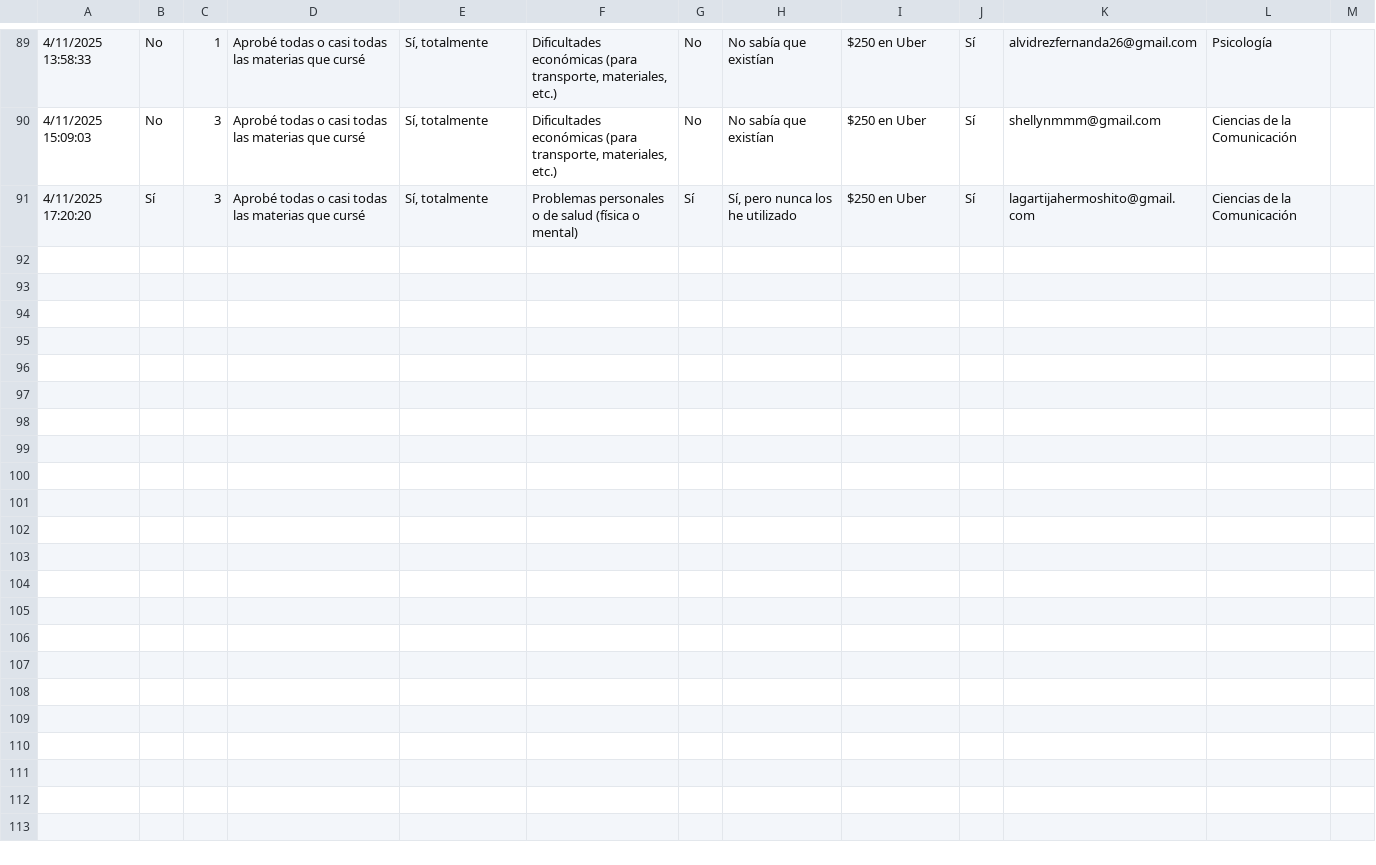
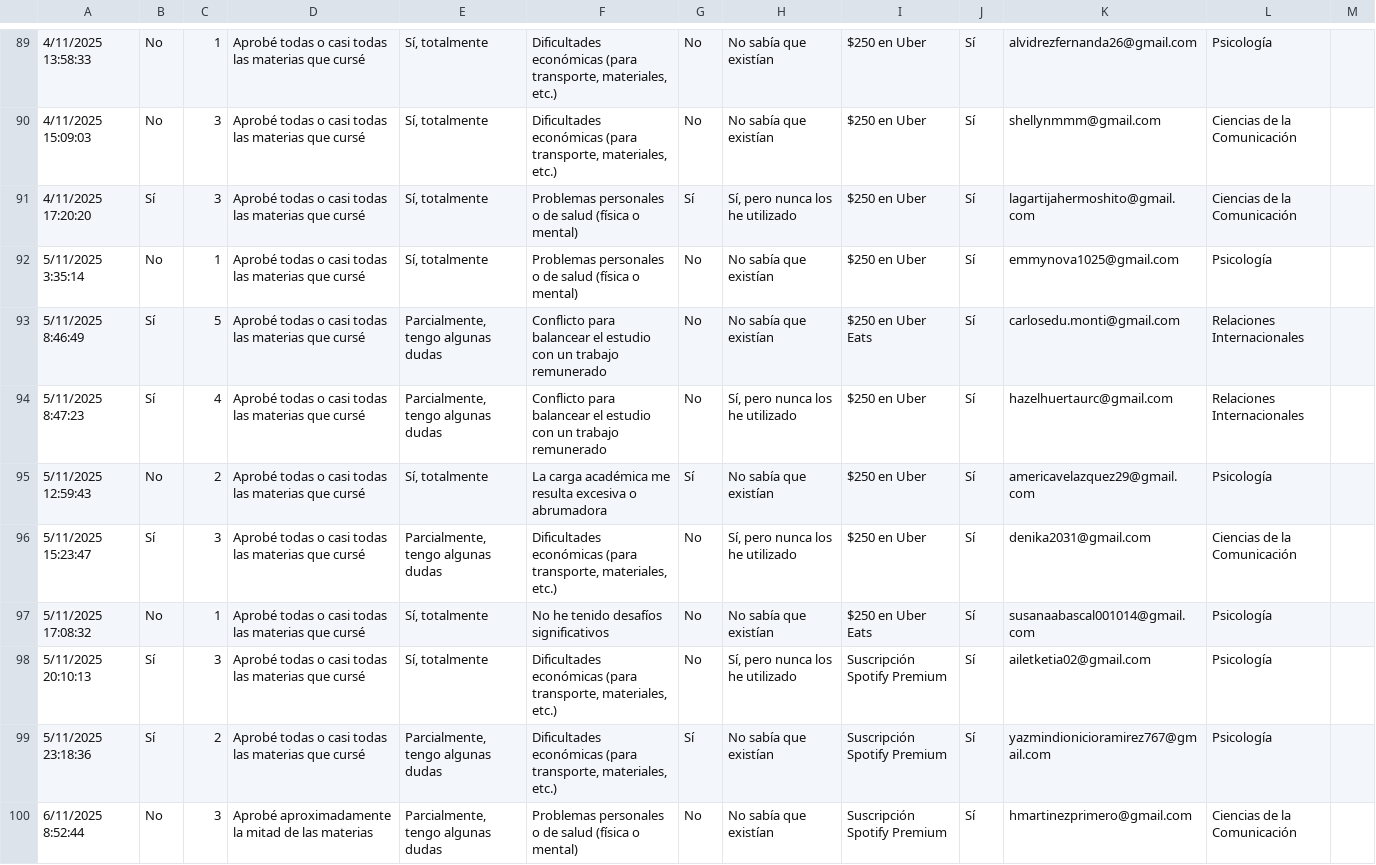
Before and after one commit to ArianScripter33/dropout_MLE_model, a CSV file: analisis_chi_cuadrado/data/raw/_Pulso de la Trayectoria Estudiantil UNRC_ (Respuestas) - Respuestas de formulario 1.csv, drawn as a sheet; only a part is shown, gaps mark what is left out; the diff names each change by its address in the sheet, - before the commit and + after, or states it on an @@ line.

Commit message:
feat(analisis): integra DVC y mejora scripts de análisis chi-cuadrado
Este commit integra DVC al pipeline de análisis chi-cuadrado para el versionamiento de métricas y actualiza los scripts para asegurar la compatibilidad de rutas y la generación de archivos JSON con métricas clave.

Principales cambios:

- Modificación de scripts en 'analisis_chi_cuadrado/src' para generar métricas en formato JSON.

- Ajuste de rutas para ejecución desde el directorio raíz o subdirectorios.

- Actualización de los datos y gráficos resultantes del análisis.

- Mejora de la documentación en 'README.md' con instrucciones para la ejecución local de los dashboards de Streamlit.

```diff
--- a/analisis_chi_cuadrado/data/raw/_Pulso de la Trayectoria Estudiantil UNRC_ (Respuestas) - Respuestas de formulario 1.csv
+++ b/analisis_chi_cuadrado/data/raw/_Pulso de la Trayectoria Estudiantil UNRC_ (Respuestas) - Respuestas de formulario 1.csv
+row 92: 5/11/2025 3:35:14 | No | 1 | Aprobé todas o casi todas las materias que cursé | Sí, totalmente | Problemas personales o de salud (física o mental) | No | No sabía que existían | $250 en Uber | Sí | emmynova1025@gmail.com | Psicología
+row 93: 5/11/2025 8:46:49 | Sí | 5 | Aprobé todas o casi todas las materias que cursé | Parcialmente, tengo algunas dudas | Conflicto para balancear el estudio con un trabajo remunerado | No | No sabía que existían | $250 en Uber Eats | Sí | carlosedu.monti@gmail.com | Relaciones Internacionales
+row 94: 5/11/2025 8:47:23 | Sí | 4 | Aprobé todas o casi todas las materias que cursé | Parcialmente, tengo algunas dudas | Conflicto para balancear el estudio con un trabajo remunerado | No | Sí, pero nunca los he utilizado | $250 en Uber | Sí | hazelhuertaurc@gmail.com | Relaciones Internacionales
+row 95: 5/11/2025 12:59:43 | No | 2 | Aprobé todas o casi todas las materias que cursé | Sí, totalmente | La carga académica me resulta excesiva o abrumadora | Sí | No sabía que existían | $250 en Uber | Sí | americavelazquez29@gmail.com | Psicología
+row 96: 5/11/2025 15:23:47 | Sí | 3 | Aprobé todas o casi todas las materias que cursé | Parcialmente, tengo algunas dudas | Dificultades económicas (para transporte, materiales, etc.) | No | Sí, pero nunca los he utilizado | $250 en Uber | Sí | denika2031@gmail.com | Ciencias de la Comunicación
+row 97: 5/11/2025 17:08:32 | No | 1 | Aprobé todas o casi todas las materias que cursé | Sí, totalmente | No he tenido desafíos significativos | No | No sabía que existían | $250 en Uber Eats | Sí | susanaabascal001014@gmail.com | Psicología
+row 98: 5/11/2025 20:10:13 | Sí | 3 | Aprobé todas o casi todas las materias que cursé | Sí, totalmente | Dificultades económicas (para transporte, materiales, etc.) | No | Sí, pero nunca los he utilizado | Suscripción Spotify Premium | Sí | ailetketia02@gmail.com | Psicología
+row 99: 5/11/2025 23:18:36 | Sí | 2 | Aprobé todas o casi todas las materias que cursé | Parcialmente, tengo algunas dudas | Dificultades económicas (para transporte, materiales, etc.) | Sí | No sabía que existían | Suscripción Spotify Premium | Sí | yazmindionicioramirez767@gmail.com | Psicología
+row 100: 6/11/2025 8:52:44 | No | 3 | Aprobé aproximadamente la mitad de las materias | Parcialmente, tengo algunas dudas | Problemas personales o de salud (física o mental) | No | No sabía que existían | Suscripción Spotify Premium | Sí | hmartinezprimero@gmail.com | Ciencias de la Comunicación
```
Also changed, not shown: 15 other files.
